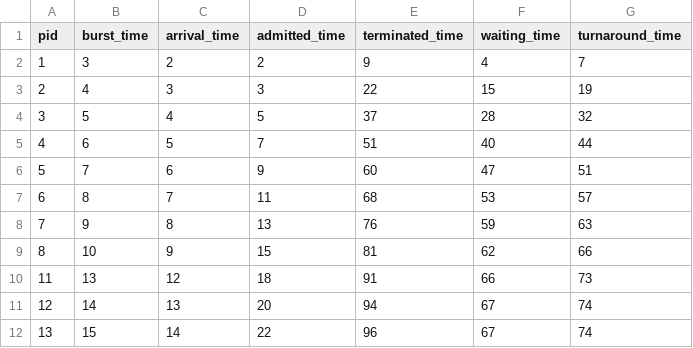
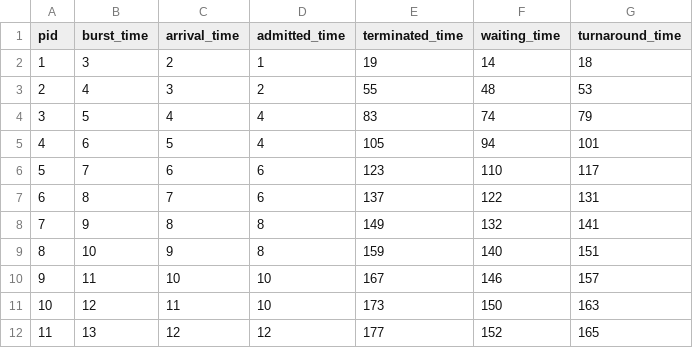
Before and after one commit to tirthasheshpatel/RoundRobinAlgorithm, a CSV file: process_meta.csv, drawn as a sheet.

Commit message:
fix turn around time

```diff
--- a/process_meta.csv
+++ b/process_meta.csv
@@ -1,12 +1,12 @@
 pid,burst_time,arrival_time,admitted_time,terminated_time,waiting_time,turnaround_time
-1,3,2,2,9,4,7
-2,4,3,3,22,15,19
-3,5,4,5,37,28,32
-4,6,5,7,51,40,44
-5,7,6,9,60,47,51
-6,8,7,11,68,53,57
-7,9,8,13,76,59,63
-8,10,9,15,81,62,66
-11,13,12,18,91,66,73
-12,14,13,20,94,67,74
-13,15,14,22,96,67,74
+1,3,2,1,19,14,18
+2,4,3,2,55,48,53
+3,5,4,4,83,74,79
+4,6,5,4,105,94,101
+5,7,6,6,123,110,117
+6,8,7,6,137,122,131
+7,9,8,8,149,132,141
+8,10,9,8,159,140,151
+9,11,10,10,167,146,157
+10,12,11,10,173,150,163
+11,13,12,12,177,152,165
```
Also changed, not shown: 1 other file.
